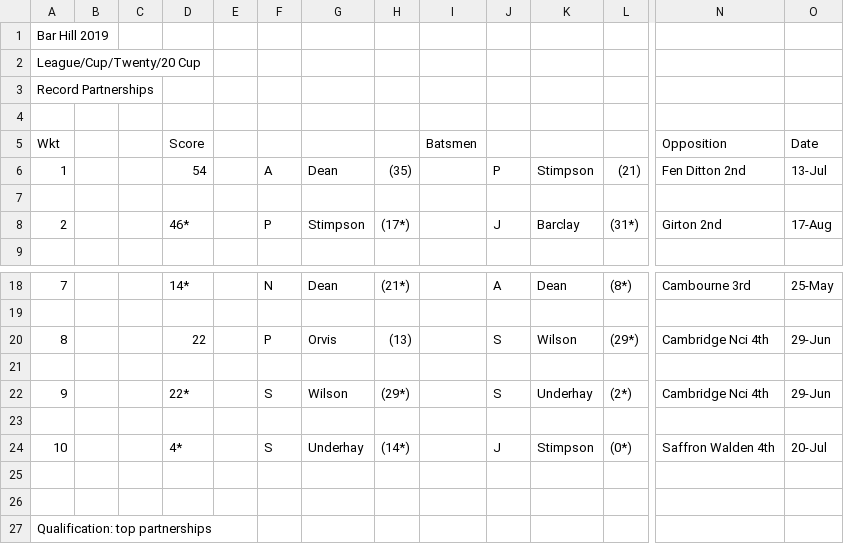
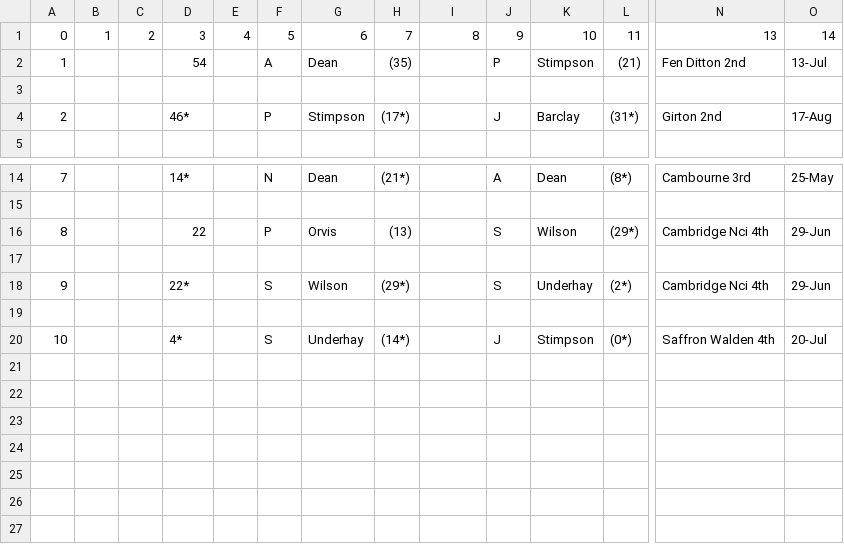
Before and after one commit to barhillcricket/bhcc, a CSV file: archive/2019/stats/1stPartnership.csv, drawn as a sheet; only a part is shown, gaps mark what is left out; rows hold the shown columns only; the diff covers the shown part only; the diff names each change by its address in the sheet, - before the commit and + after, or states it on an @@ line.

```diff
--- a/archive/2019/stats/1stPartnership.csv
+++ b/archive/2019/stats/1stPartnership.csv
@@ column A renumbered in row 1 @@
-B1: (empty)
+B1: 1
-C1: (empty)
+C1: 2
-D1: (empty)
+D1: 3
-E1: (empty)
+E1: 4
-F1: (empty)
+F1: 5
-G1: (empty)
+G1: 6
-H1: (empty)
+H1: 7
-I1: (empty)
+I1: 8
-J1: (empty)
+J1: 9
-K1: (empty)
+K1: 10
-L1: (empty)
+L1: 11
-N1: (empty)
+N1: 13
-O1: (empty)
+O1: 14
-row 2: League/Cup/Twenty/20 Cup
-row 3: Record Partnerships
-row 4: (empty)
-row 5: Wkt |  |  | Score |  |  |  |  | Batsmen |  |  |  | Opposition | Date
-row 25: (empty)
-row 26: (empty)
-row 27: Qualification: top partnerships
```
Also changed, not shown: 1 edited cell elsewhere in this file, archive/2020/stats/1stPartnership.csv, stats/AllTimeBatting.csv, 8 other files.
